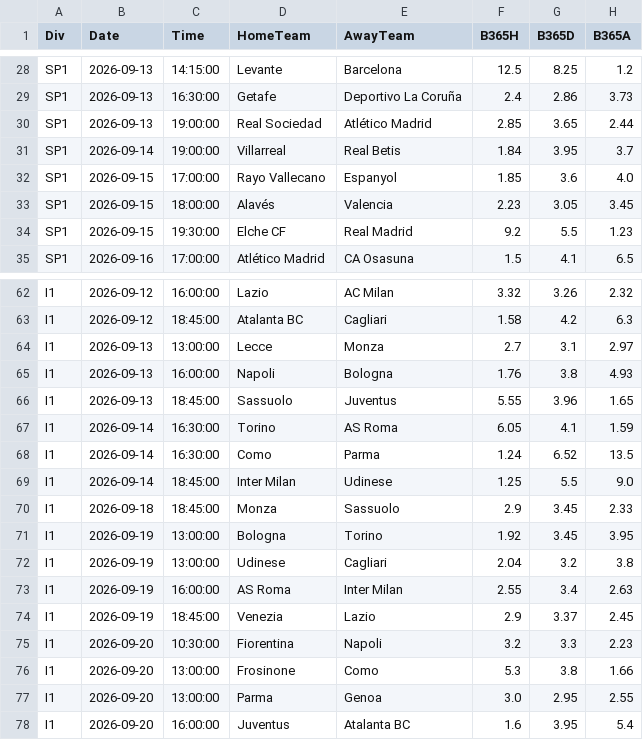
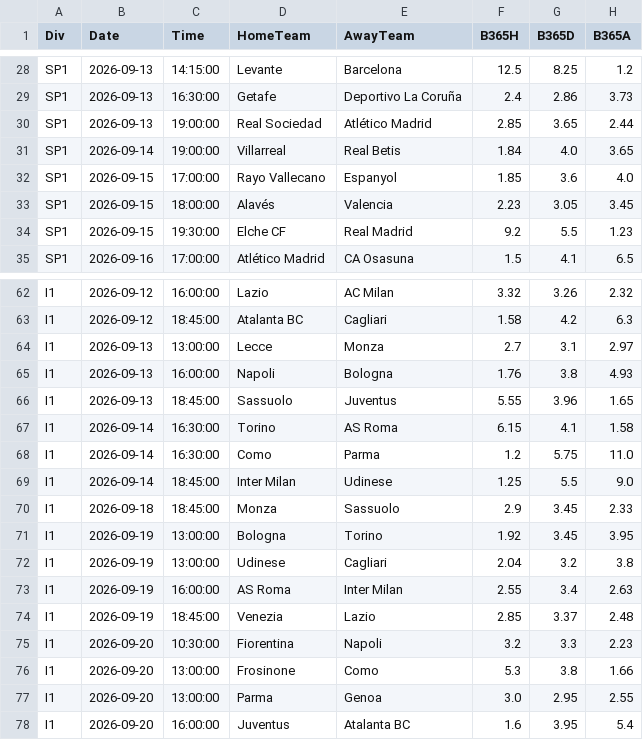
Before and after one commit to jpocampo20-hub/football-model-data, a CSV file: odds_data.csv, drawn as a sheet; only a part is shown, gaps mark what is left out.

Commit message:
Actualización automatica de datos 2026-09-09

```diff
--- a/odds_data.csv
+++ b/odds_data.csv
@@ -30,3 +30,3 @@ SP1,2026-09-13,16:30:00,Getafe,Deportivo La Coruña,2.4,2.86,3.73
 SP1,2026-09-13,19:00:00,Real Sociedad,Atlético Madrid,2.85,3.65,2.44
-SP1,2026-09-14,19:00:00,Villarreal,Real Betis,1.84,3.95,3.7
+SP1,2026-09-14,19:00:00,Villarreal,Real Betis,1.84,4.0,3.65
 SP1,2026-09-15,17:00:00,Rayo Vallecano,Espanyol,1.85,3.6,4.0
@@ -66,4 +66,4 @@ I1,2026-09-13,16:00:00,Napoli,Bologna,1.76,3.8,4.93
 I1,2026-09-13,18:45:00,Sassuolo,Juventus,5.55,3.96,1.65
-I1,2026-09-14,16:30:00,Torino,AS Roma,6.05,4.1,1.59
-I1,2026-09-14,16:30:00,Como,Parma,1.24,6.52,13.5
+I1,2026-09-14,16:30:00,Torino,AS Roma,6.15,4.1,1.58
+I1,2026-09-14,16:30:00,Como,Parma,1.2,5.75,11.0
 I1,2026-09-14,18:45:00,Inter Milan,Udinese,1.25,5.5,9.0
@@ -73,3 +73,3 @@ I1,2026-09-19,13:00:00,Udinese,Cagliari,2.04,3.2,3.8
 I1,2026-09-19,16:00:00,AS Roma,Inter Milan,2.55,3.4,2.63
-I1,2026-09-19,18:45:00,Venezia,Lazio,2.9,3.37,2.45
+I1,2026-09-19,18:45:00,Venezia,Lazio,2.85,3.37,2.48
 I1,2026-09-20,10:30:00,Fiorentina,Napoli,3.2,3.3,2.23
```
